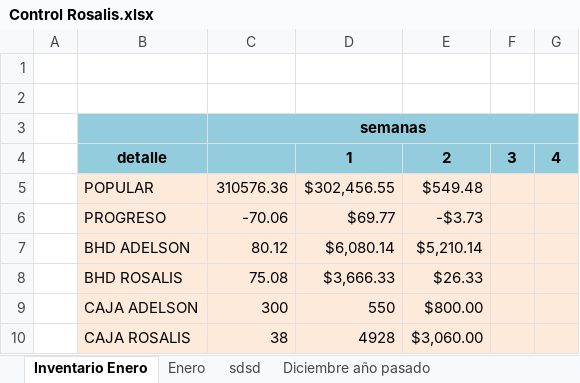
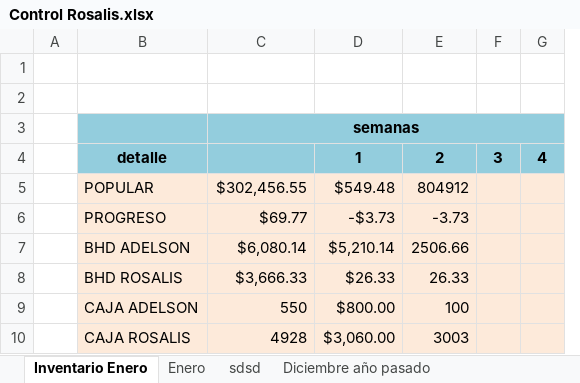
Before and after one commit to Adelson-org/utilitario, an Excel workbook: Control Rosalis.xlsx, sheet Inventario Enero, drawn as a sheet; values as stored, in another font and other column widths than the file's, no borders; removed rows and columns are numbered as before the commit, all else as after; the diff names each change by its address in the sheet, - before the commit and + after, or states it on an @@ line.

Commit message:
130119

```diff
--- a/Control Rosalis.xlsx (sheet Inventario Enero)
+++ b/Control Rosalis.xlsx (sheet Inventario Enero)
-column C, rows 3-10: semanas |  | 310576.36 | -70.06 | 80.12 | 75.08 | 300 | 38
+column E, rows 4-10: 2 | 804912 | -3.73 | 2506.66 | 26.33 | 100 | 3003
-C3: (empty)
+C3: semanas
+C3:G3 merged
-C4: 1
+C4: (empty)
-D4: 2
+D4: 1
```
Also changed, not shown: sheet Enero, charts or pictures.
